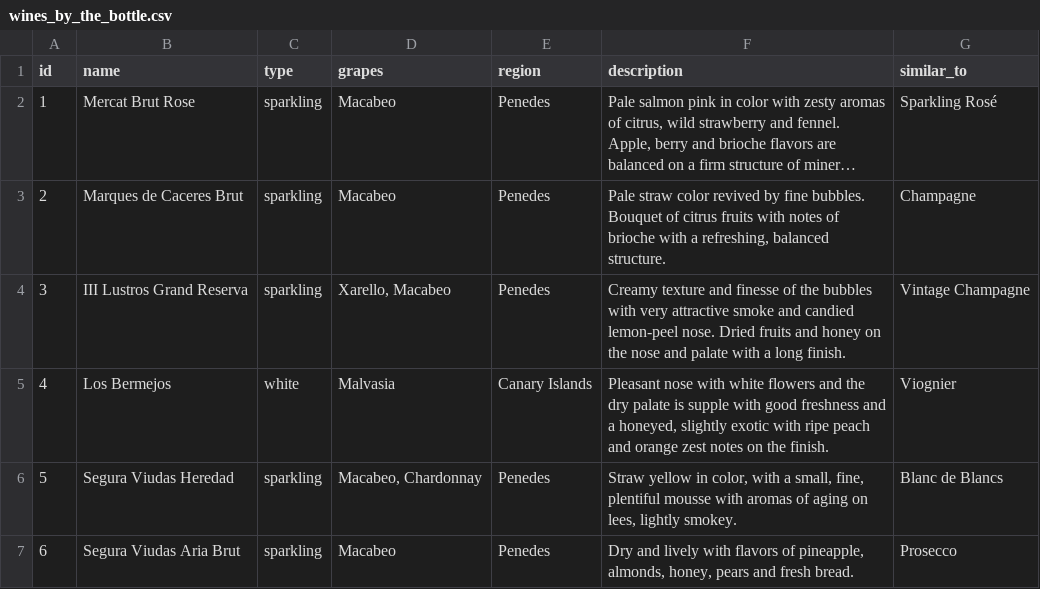
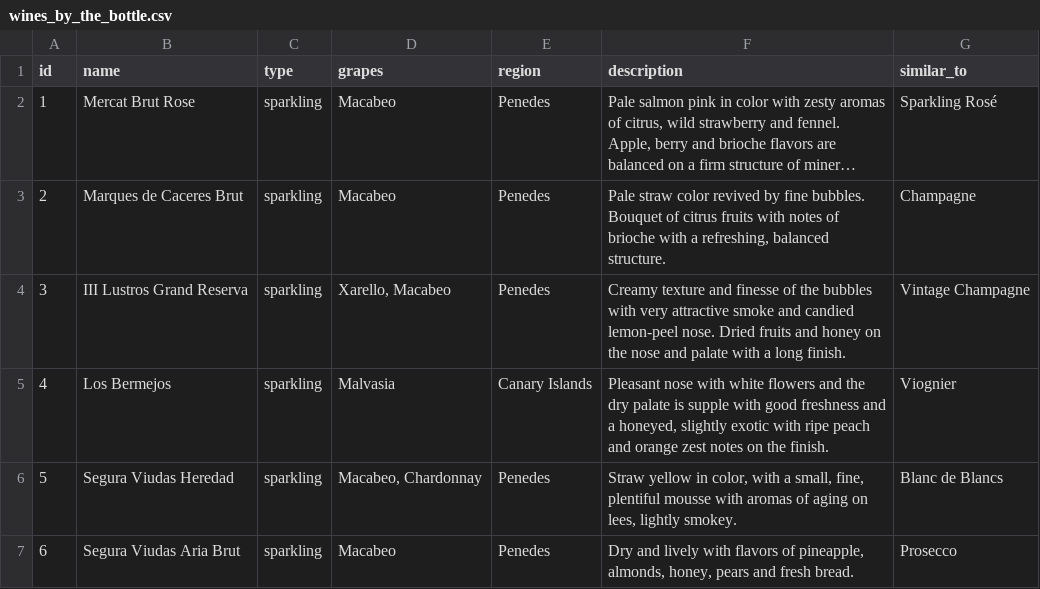
Before and after one commit to mdoran3/wine_study, a CSV file: data/wines_by_the_bottle.csv, drawn as a sheet; only a part is shown; long unchanged cells end in ….

```diff
--- a/data/wines_by_the_bottle.csv
+++ b/data/wines_by_the_bottle.csv
@@ -4,3 +4,3 @@ id,name,type,grapes,region,description,similar_to
 3,III Lustros Grand Reserva,sparkling,"Xarello, Macabeo",Penedes,"Creamy texture and finesse of the bubbles with very attractive smoke and candied lemon-peel nose. Dried fruits and honey on the nose and palate with a long finish.",Vintage Champagne
-4,Los Bermejos,white,Malvasia,Canary Islands,"Pleasant nose with white flowers and the dry palate is supple with good freshness and a honeyed, slightly exotic with ripe peach and orange zest notes on the finish.",Viognier
+4,Los Bermejos,sparkling,Malvasia,Canary Islands,"Pleasant nose with white flowers and the dry palate is supple with good freshness and a honeyed, slightly exotic with ripe peach and orange zest notes on the finish.",Viognier
 5,Segura Viudas Heredad,sparkling,"Macabeo, Chardonnay",Penedes,"Straw yellow in color, with a small, fine, plentiful mousse with aromas of aging on lees, lightly smokey.",Blanc de Blancs
```
